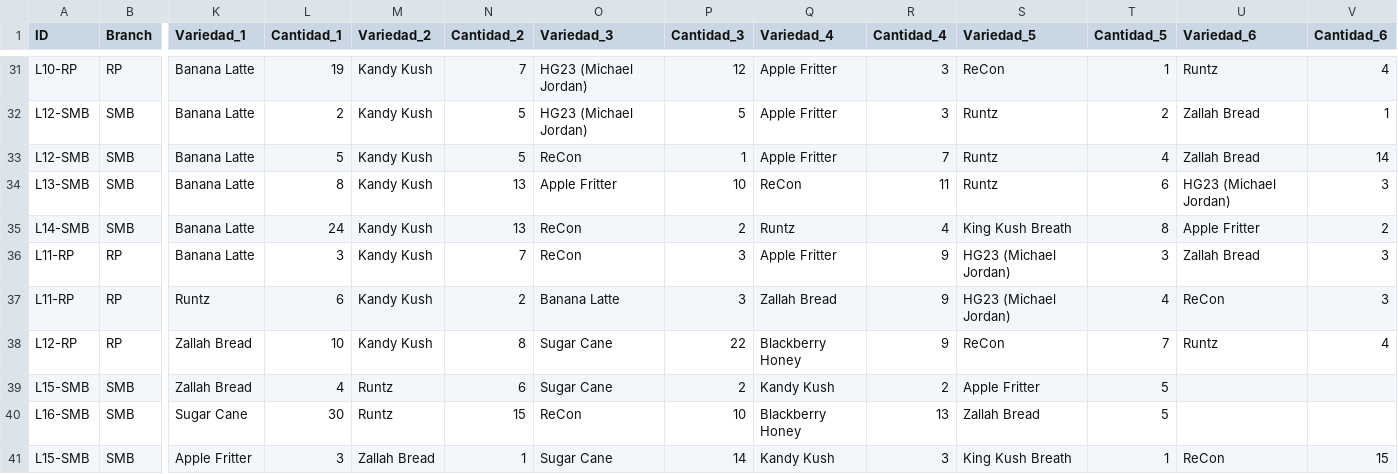
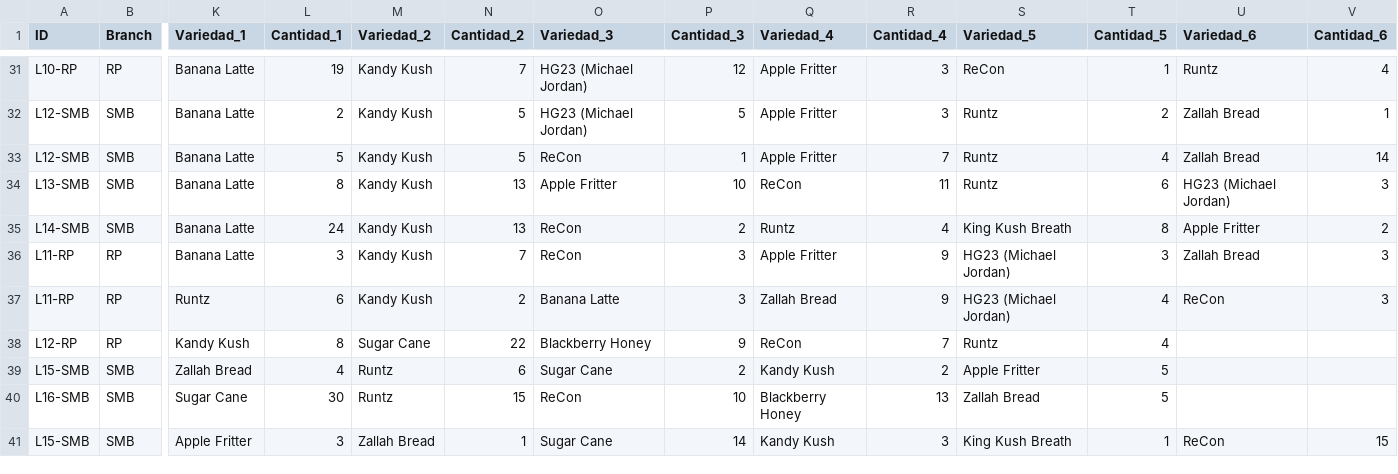
Before and after one commit to ALi3naTEd0/control_lotes, a CSV file: lotes_template.csv, drawn as a sheet; only a part is shown, gaps mark what is left out; the diff names each change by its address in the sheet, - before the commit and + after, or states it on an @@ line.

Commit message:
Actualización 2026-10-28 09:00 Eduardo

```diff
--- a/lotes_template.csv
+++ b/lotes_template.csv
-K38 (Variedad_1): Zallah Bread
+K38 (Variedad_1): Kandy Kush
-L38 (Cantidad_1): 10
+L38 (Cantidad_1): 8
-M38 (Variedad_2): Kandy Kush
+M38 (Variedad_2): Sugar Cane
-N38 (Cantidad_2): 8
+N38 (Cantidad_2): 22
-O38 (Variedad_3): Sugar Cane
+O38 (Variedad_3): Blackberry Honey
-P38 (Cantidad_3): 22
+P38 (Cantidad_3): 9
-Q38 (Variedad_4): Blackberry Honey
+Q38 (Variedad_4): ReCon
-R38 (Cantidad_4): 9
+R38 (Cantidad_4): 7
-S38 (Variedad_5): ReCon
+S38 (Variedad_5): Runtz
-T38 (Cantidad_5): 7
+T38 (Cantidad_5): 4
-U38 (Variedad_6): Runtz
+U38 (Variedad_6): (empty)
-V38 (Cantidad_6): 4
+V38 (Cantidad_6): (empty)
```
